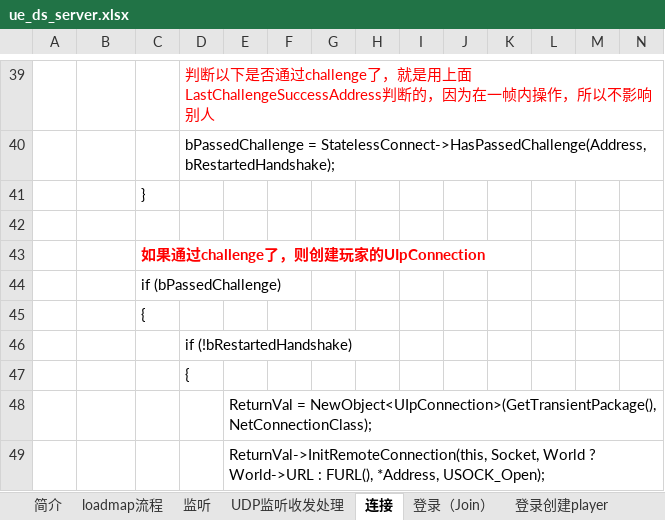
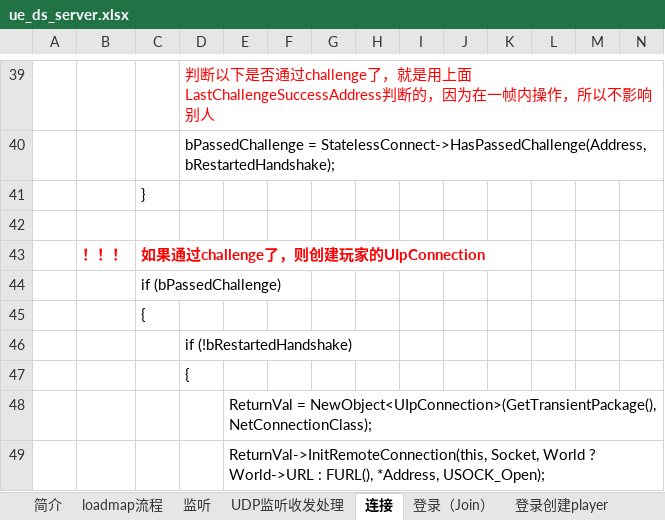
Before and after one commit to guanzhongdaoke/ue, an Excel workbook: doc/ue_ds_server.xlsx, sheet 连接, drawn as a sheet; only a part is shown, gaps mark what is left out; values as stored, in another font and other column widths than the file's, no borders; charts and pictures not drawn; the diff names each change by its address in the sheet, - before the commit and + after, or states it on an @@ line.

```diff
--- a/doc/ue_ds_server.xlsx (sheet 连接)
+++ b/doc/ue_ds_server.xlsx (sheet 连接)
-B43: (empty)
+B43: ！！！
```
Also changed, not shown: doc/ue_camera.xlsx, doc/ue_client_ds_udp.xlsx, 3 other files.
